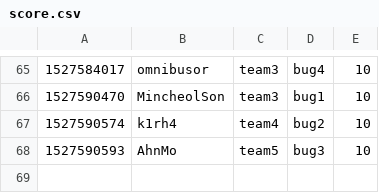
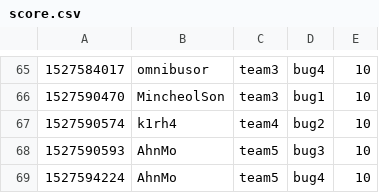
Before and after one commit to KAIST-IS521/2018s-gitctf-score, a CSV file: score.csv, drawn as a sheet; only a part is shown, gaps mark what is left out; the diff names each change by its address in the sheet, - before the commit and + after, or states it on an @@ line.

Commit message:
[Score] AhnMo +10
AhnMo attacked `bug4` of team5

```diff
--- a/score.csv
+++ b/score.csv
+row 69: 1527594224 | AhnMo | team5 | bug4 | 10
```
